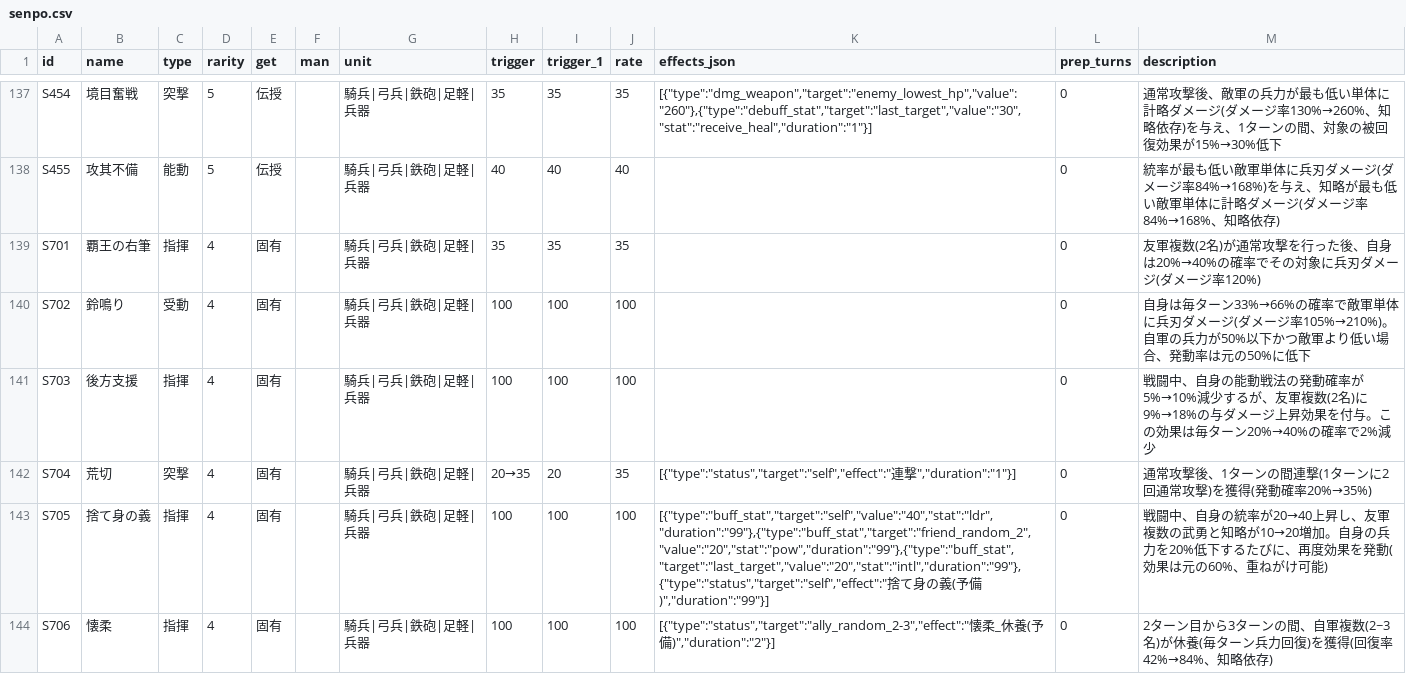
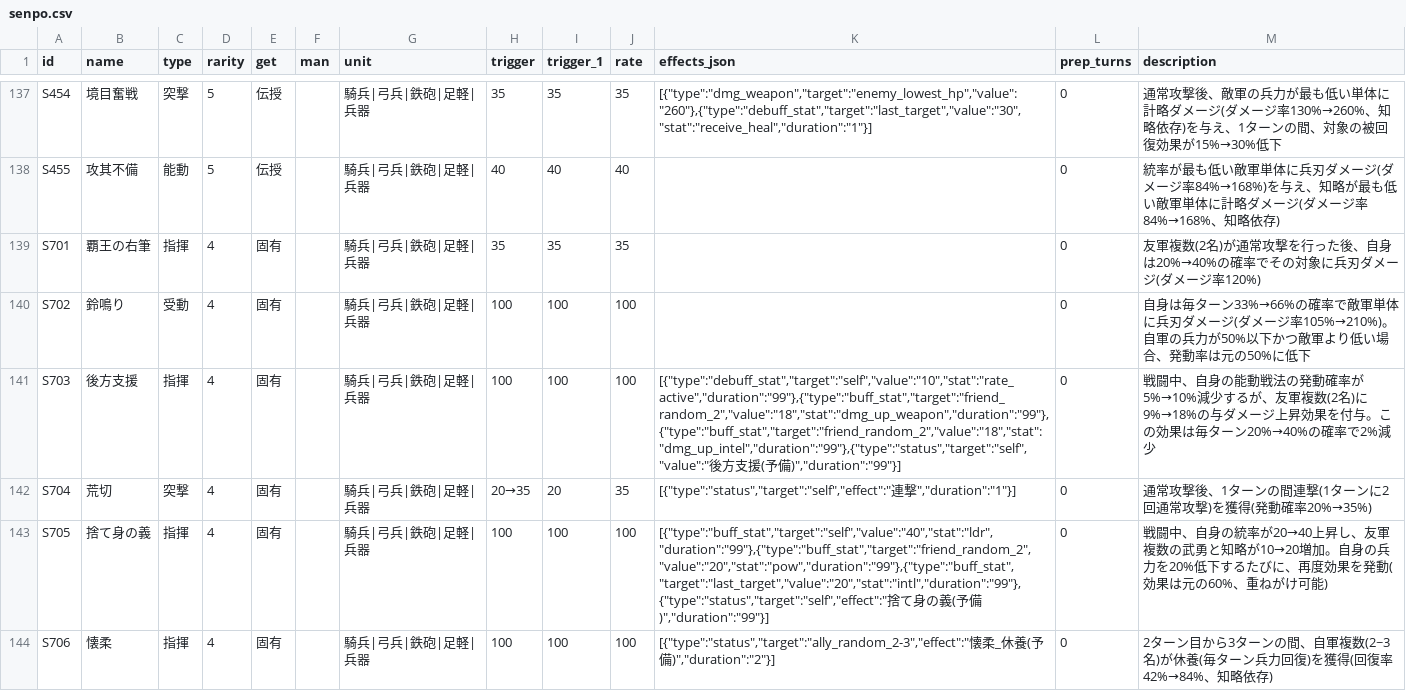
Before and after one commit to Choco-Gitbo/nobu-sinsen-DB, a CSV file: data/senpo.csv, drawn as a sheet; only a part is shown, gaps mark what is left out; the diff covers the shown part only.

Commit message:
Add files via upload

```diff
--- a/data/senpo.csv
+++ b/data/senpo.csv
@@ -140,3 +140,3 @@ S701,覇王の右筆,指揮,4,固有,,騎兵|弓兵|鉄砲|足軽|兵器,35,35,3
 S702,鈴鳴り,受動,4,固有,,騎兵|弓兵|鉄砲|足軽|兵器,100,100,100,,0,自身は毎ターン33%→66%の確率で敵軍単体に兵刃ダメージ(ダメージ率105%→210%)。自軍の兵力が50%以下かつ敵軍より低い場合、発動率は元の50%に低下
-S703,後方支援,指揮,4,固有,,騎兵|弓兵|鉄砲|足軽|兵器,100,100,100,,0,戦闘中、自身の能動戦法の発動確率が5%→10%減少するが、友軍複数(2名)に9%→18%の与ダメージ上昇効果を付与。この効果は毎ターン20%→40%の確率で2%減少
+S703,後方支援,指揮,4,固有,,騎兵|弓兵|鉄砲|足軽|兵器,100,100,100,"[{""type"":""debuff_stat"",""target"":""self"",""value"":""10"",""stat"":""rate_active"",""duration"":""99""},{""type"":""buff_stat"",""target"":""friend_random_2"",""value"":""18"",""stat"":""dmg_up_weapon"",""duration"":""99""},{""type"":""buff_stat"",""target"":""friend_random_2"",""value"":""18"",""stat"":""dmg_up_intel"",""duration"":""99""},{""type"":""status"",""target"":""self"",""value"":""後方支援(予備)"",""duration"":""99""}]",0,戦闘中、自身の能動戦法の発動確率が5%→10%減少するが、友軍複数(2名)に9%→18%の与ダメージ上昇効果を付与。この効果は毎ターン20%→40%の確率で2%減少
 S704,荒切,突撃,4,固有,,騎兵|弓兵|鉄砲|足軽|兵器,20→35,20,35,"[{""type"":""status"",""target"":""self"",""effect"":""連撃"",""duration"":""1""}]",0,通常攻撃後、1ターンの間連撃(1ターンに2回通常攻撃)を獲得(発動確率20%→35%)
```
Also changed, not shown: 2 edited cells elsewhere in this file.
